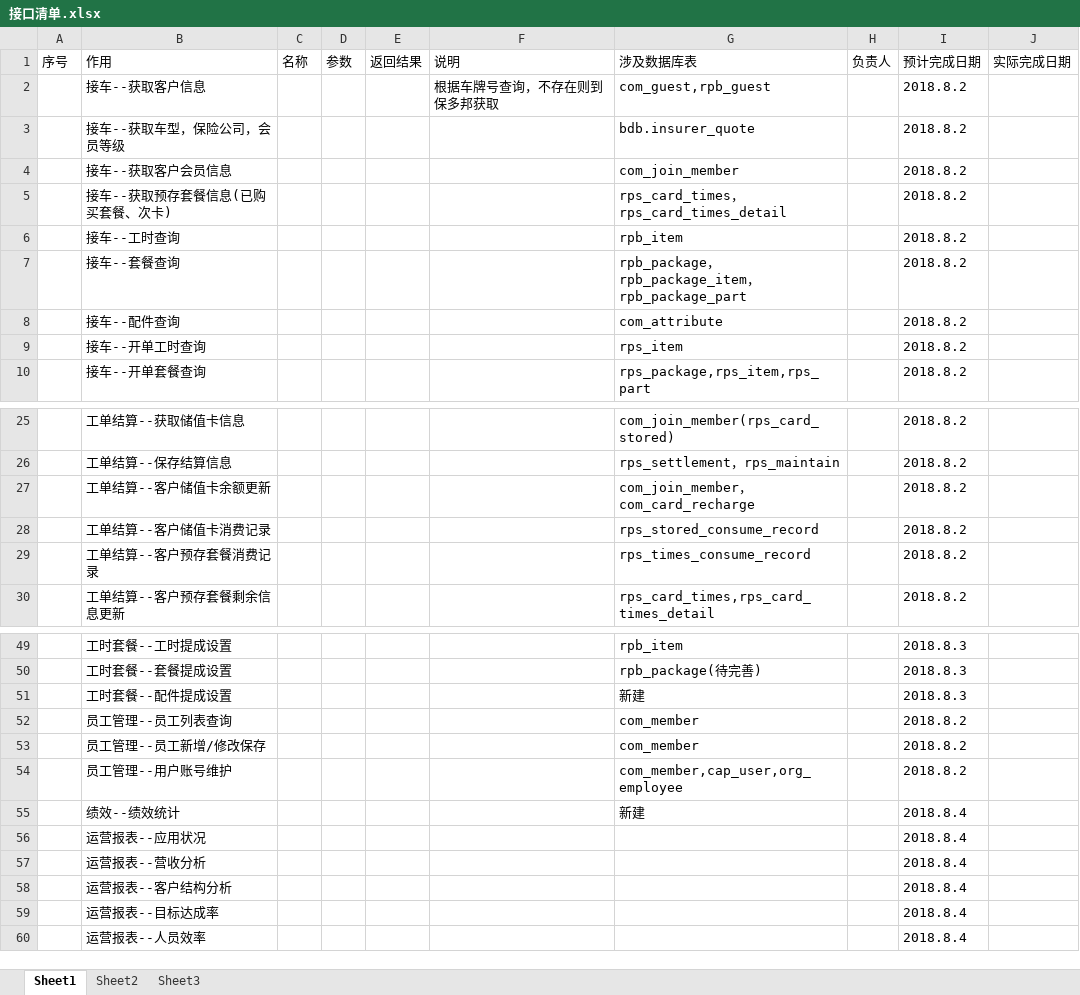
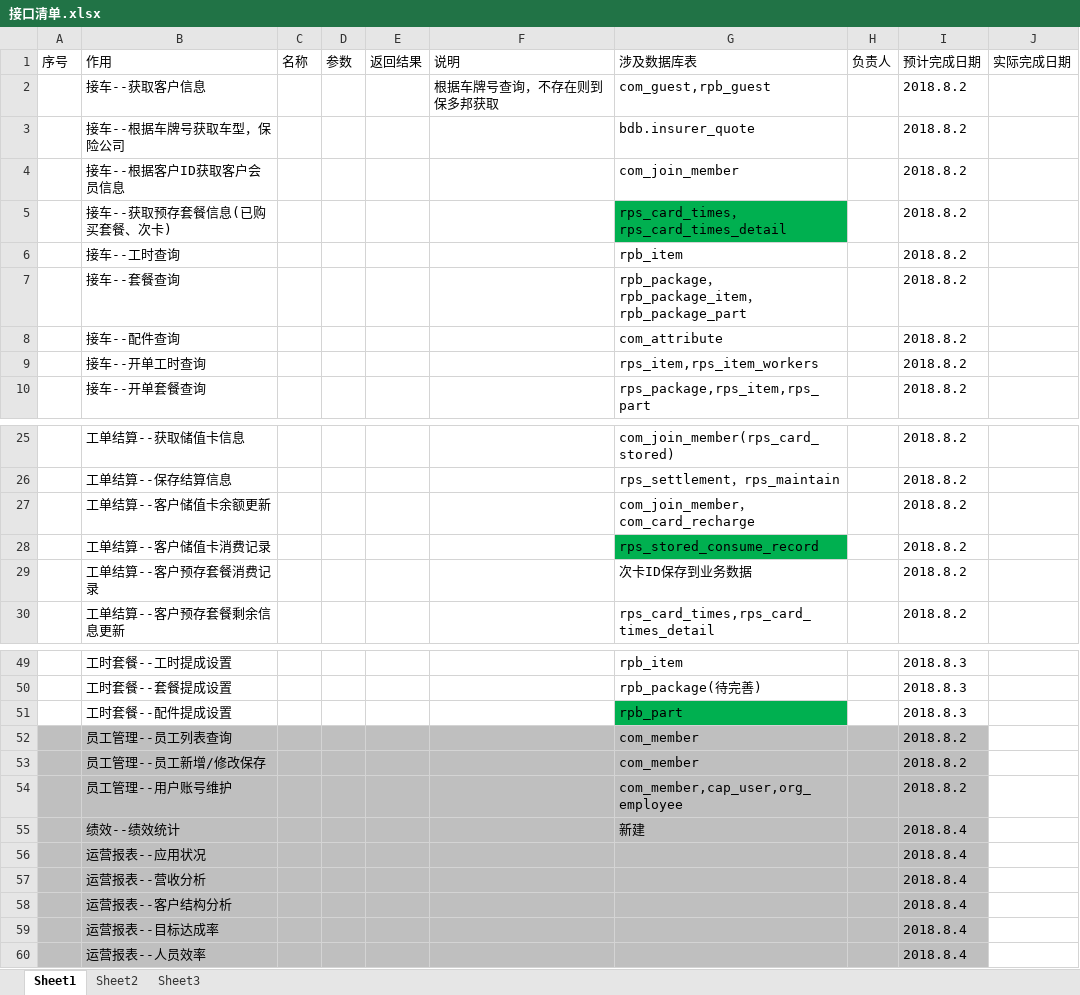
Before and after one commit to dinglingbo/test, an Excel workbook: DOC/洗美/接口清单.xlsx, sheet Sheet1, drawn as a sheet; only a part is shown, gaps mark what is left out; values as stored, in another font and other column widths than the file's, no borders; the diff names each change by its address in the sheet, - before the commit and + after, or states it on an @@ line.

```diff
--- a/DOC/洗美/接口清单.xlsx (sheet Sheet1)
+++ b/DOC/洗美/接口清单.xlsx (sheet Sheet1)
-B3: 接车--获取车型，保险公司，会员等级
+B3: 接车--根据车牌号获取车型，保险公司
-B4: 接车--获取客户会员信息
+B4: 接车--根据客户ID获取客户会员信息
-G5 fill: none
+G5 fill: #00B050
-G9: rps_item
+G9: rps_item,rps_item_workers
-G28 fill: none
+G28 fill: #00B050
-G29: rps_times_consume_record
+G29: 次卡ID保存到业务数据
-G51: 新建
+G51: rpb_part
-G51 fill: none
+G51 fill: #00B050
-A52:I60 fill: none
+A52:I60 fill: #BFBFBF
```
Also changed, not shown: DOC/洗美/洗美开发计划.xlsx, 10 other files.
